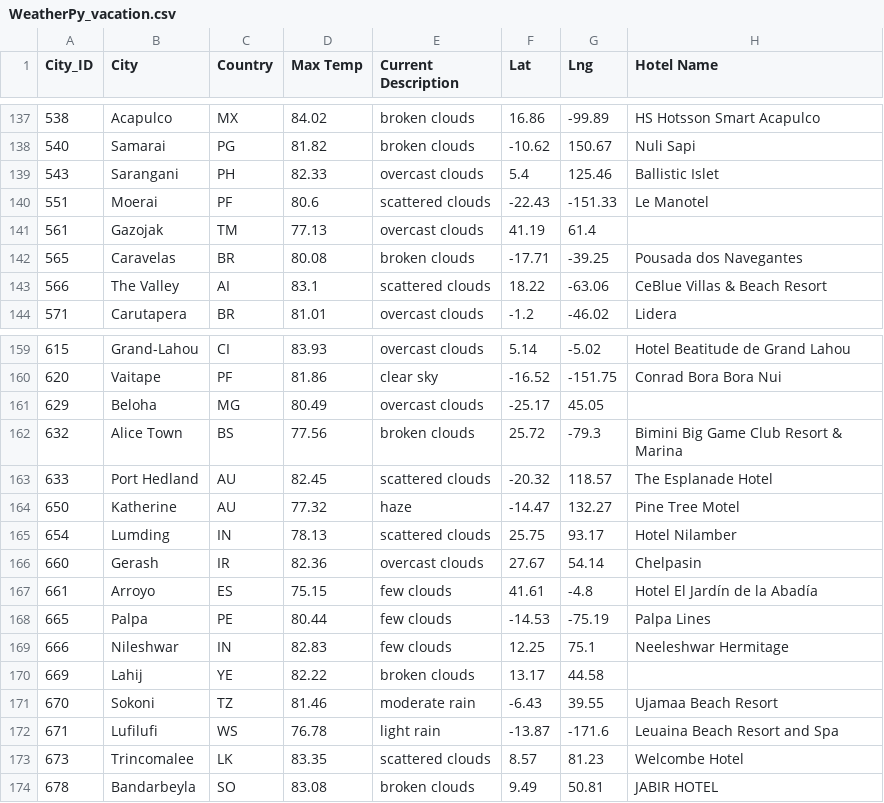
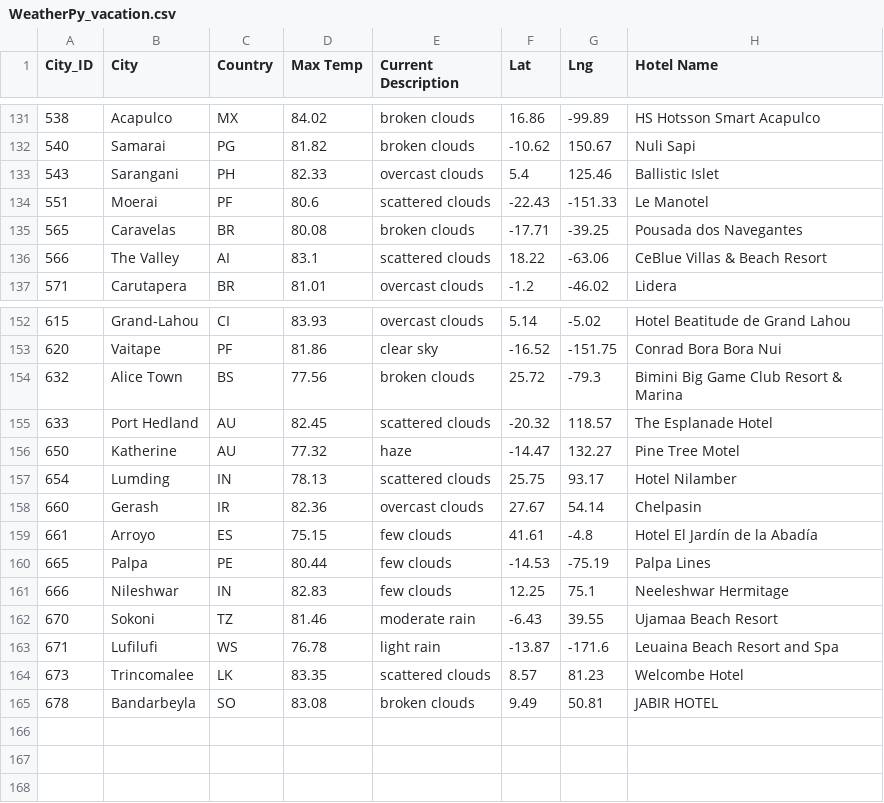
Before and after one commit to SzeWingChan/World_Weather_Analysis, a CSV file: Vacation_Search/WeatherPy_vacation.csv, drawn as a sheet; only a part is shown, gaps mark what is left out; the diff covers the shown part only.

```diff
--- a/Vacation_Search/WeatherPy_vacation.csv
+++ b/Vacation_Search/WeatherPy_vacation.csv
@@ -140,3 +134,2 @@ City_ID,City,Country,Max Temp,Current Description,Lat,Lng,Hotel Name
 551,Moerai,PF,80.6,scattered clouds,-22.43,-151.33,Le Manotel
-561,Gazojak,TM,77.13,overcast clouds,41.19,61.4,
 565,Caravelas,BR,80.08,broken clouds,-17.71,-39.25,Pousada dos Navegantes
@@ -160,3 +153,2 @@ City_ID,City,Country,Max Temp,Current Description,Lat,Lng,Hotel Name
 620,Vaitape,PF,81.86,clear sky,-16.52,-151.75,Conrad Bora Bora Nui
-629,Beloha,MG,80.49,overcast clouds,-25.17,45.05,
 632,Alice Town,BS,77.56,broken clouds,25.72,-79.3,Bimini Big Game Club Resort & Marina
@@ -169,3 +161,2 @@ City_ID,City,Country,Max Temp,Current Description,Lat,Lng,Hotel Name
 666,Nileshwar,IN,82.83,few clouds,12.25,75.1,Neeleshwar Hermitage
-669,Lahij,YE,82.22,broken clouds,13.17,44.58,
 670,Sokoni,TZ,81.46,moderate rain,-6.43,39.55,Ujamaa Beach Resort
```
Also changed, not shown: 6 removed rows elsewhere in this file, 1 other file.
